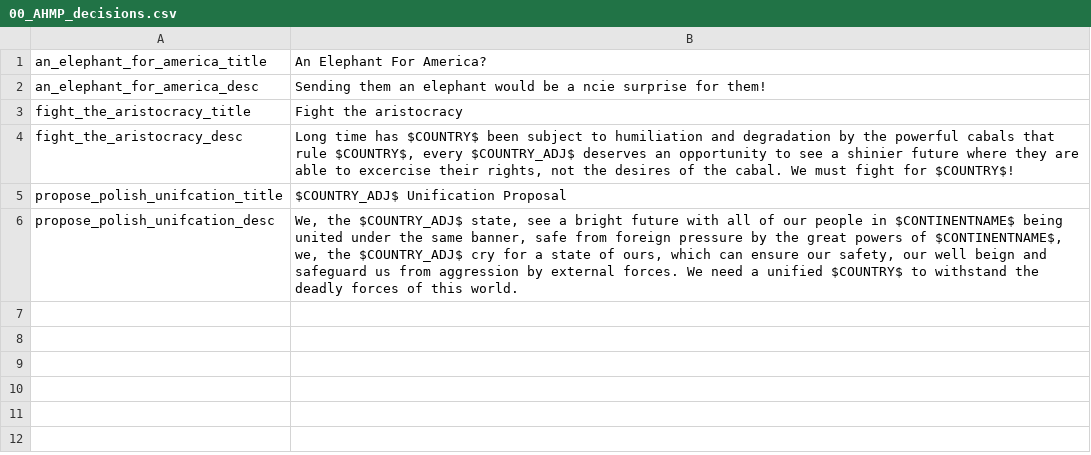
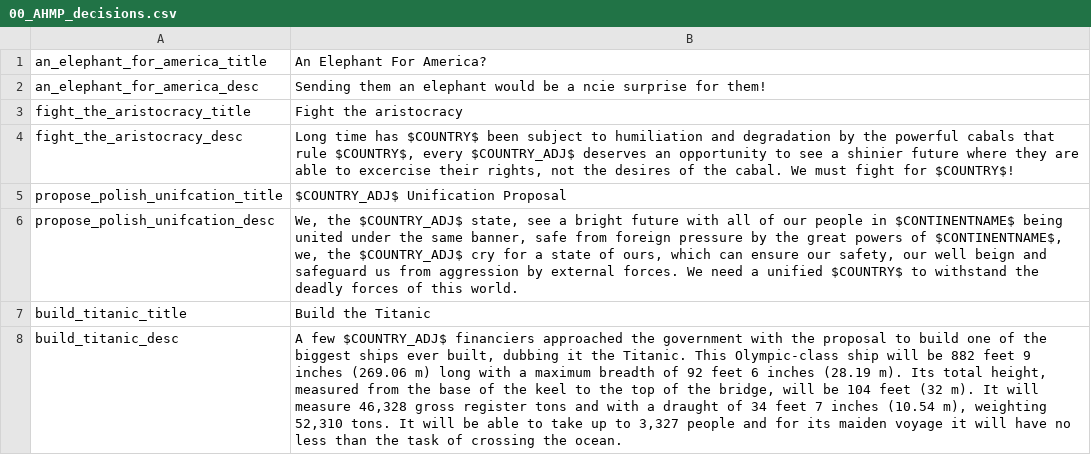
Before and after one commit to Nivaturimika/AHMP, a CSV file: AHPM_MP/localisation/00_AHMP_decisions.csv, drawn as a sheet; the diff names each change by its address in the sheet, - before the commit and + after, or states it on an @@ line.

```diff
--- a/AHPM_MP/localisation/00_AHMP_decisions.csv
+++ b/AHPM_MP/localisation/00_AHMP_decisions.csv
+row 7: build_titanic_title | Build the Titanic
+row 8: build_titanic_desc | A few $COUNTRY_ADJ$ financiers approached the government with the proposal to build one of the biggest ships ever built, dubbing it the Titanic. This Olympic-class ship will be 882 feet 9 inches (269.06 m) long with a maximum breadth of 92 feet 6 inches (28.19 m). Its total height, measured from the base of the keel to the top of the bridge, will be 104 feet (32 m). It will measure 46,328 gross register tons and with a draught of 34 feet 7 inches (10.54 m), weighting 52,310 tons. It will be able to take up to 3,327 people and for its maiden voyage it will have no less than the task of crossing the ocean.
```
Also changed, not shown: AHPM_MP/localisation/00_AHMP_events.csv, AHPM_MP/localisation/00_HPM_decisions.csv, 3 other files.
